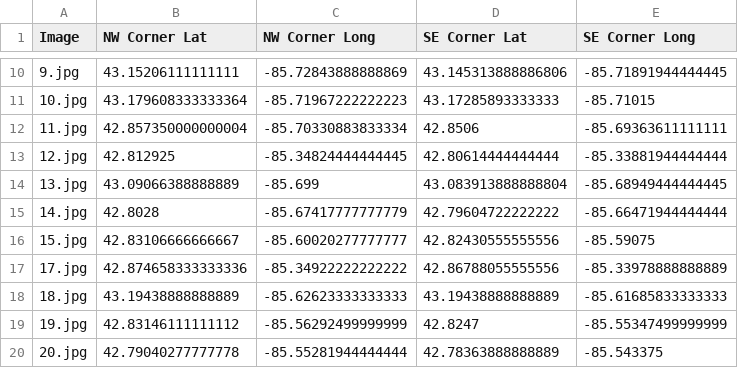
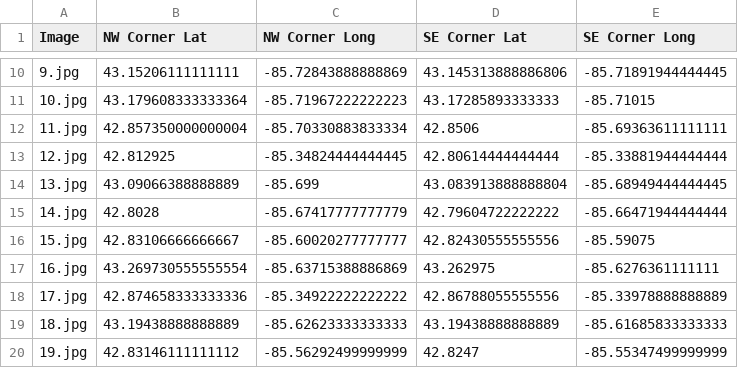
Before and after one commit to YasheerahYaqoot/uav_vla, a CSV file: parsed_coordinates.csv, drawn as a sheet; only a part is shown, gaps mark what is left out; the shorter side is filled out with more unchanged rows; the diff names each change by its address in the sheet, - before the commit and + after, or states it on an @@ line.

```diff
--- a/parsed_coordinates.csv
+++ b/parsed_coordinates.csv
+row 17: 16.jpg | 43.269730555555554 | -85.63715388886869 | 43.262975 | -85.6276361111111
```
Also changed, not shown: 2 other files.
